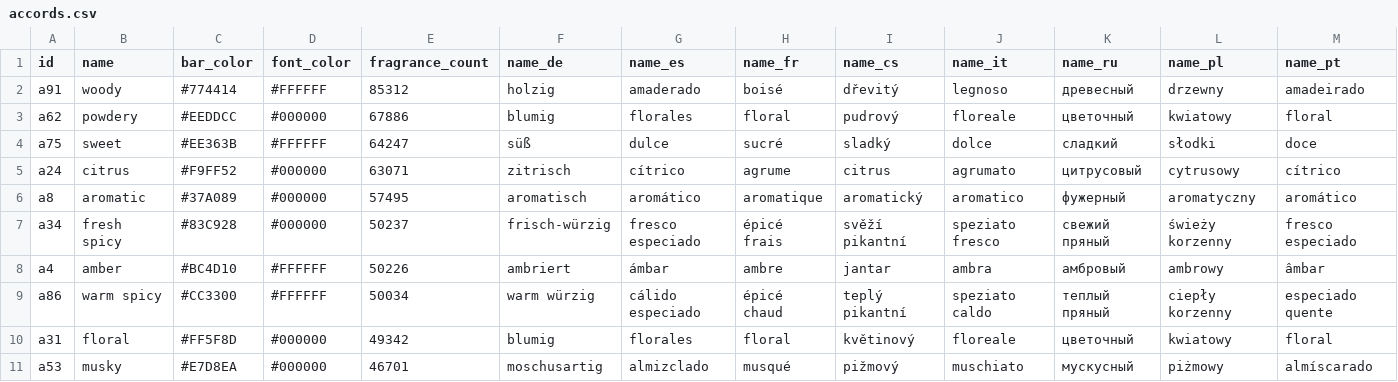
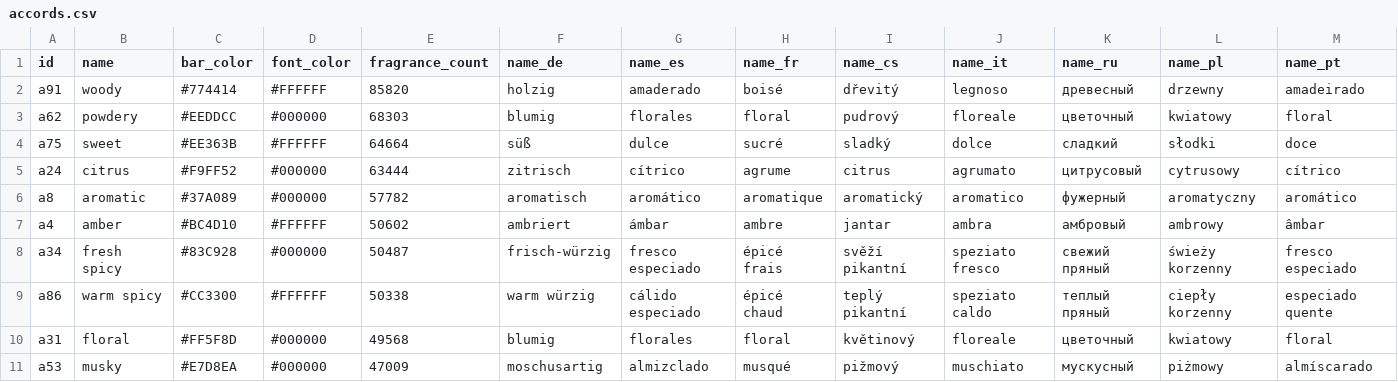
Before and after one commit to FragDB/fragrance-database, a CSV file: samples/accords.csv, drawn as a sheet; only a part is shown; removed rows and columns are numbered as before the commit, all else as after; rows hold the shown columns only; the diff names each change by its address in the sheet, - before the commit and + after, or states it on an @@ line.

```diff
--- a/samples/accords.csv
+++ b/samples/accords.csv
-E2 (fragrance_count): 85312
+E2 (fragrance_count): 85820
-E3 (fragrance_count): 67886
+E3 (fragrance_count): 68303
-E4 (fragrance_count): 64247
+E4 (fragrance_count): 64664
-E5 (fragrance_count): 63071
+E5 (fragrance_count): 63444
-E6 (fragrance_count): 57495
+E6 (fragrance_count): 57782
-row 7: a34 | fresh spicy | #83C928 | #000000 | 50237 | frisch-würzig | fresco especiado | épicé frais | svěží pikantní | speziato fresco | свежий пряный | świeży korzenny | fresco especiado
-E7 (fragrance_count): 50226
+E7 (fragrance_count): 50602
+row 8: a34 | fresh spicy | #83C928 | #000000 | 50487 | frisch-würzig | fresco especiado | épicé frais | svěží pikantní | speziato fresco | свежий пряный | świeży korzenny | fresco especiado
-E9 (fragrance_count): 50034
+E9 (fragrance_count): 50338
-E10 (fragrance_count): 49342
+E10 (fragrance_count): 49568
-E11 (fragrance_count): 46701
+E11 (fragrance_count): 47009
```
Also changed, not shown: samples/brands.csv, samples/notes.csv, 6 other files.
